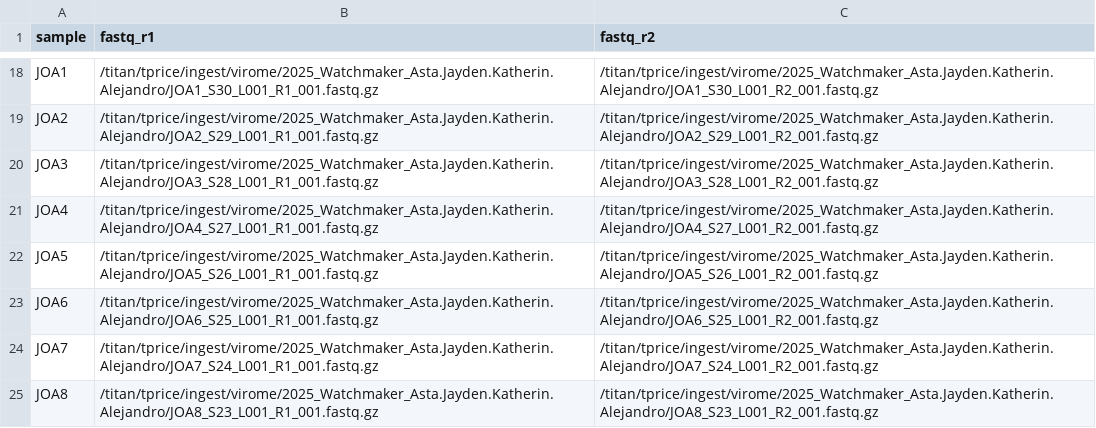
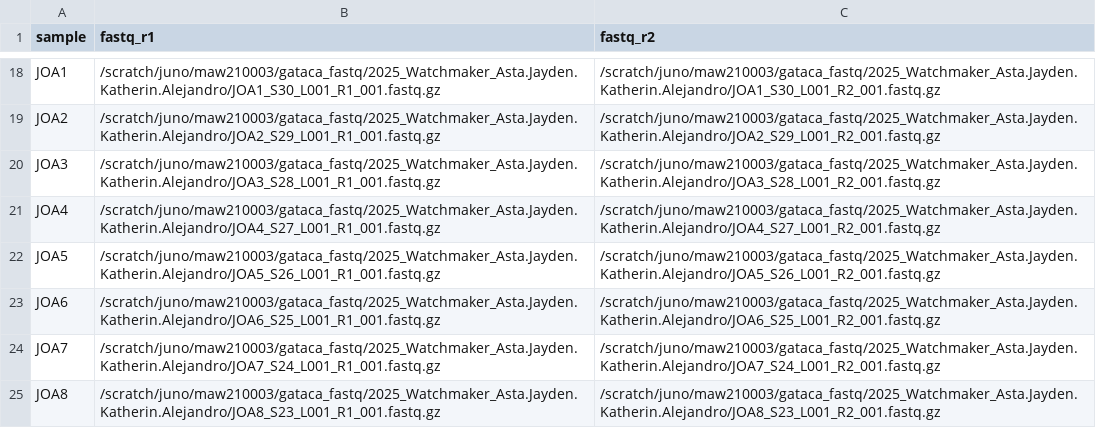
Before and after one commit to mwilde49/virome-pipeline, a CSV file: assets/samplesheets/samplesheet_watchmaker_titan.csv, drawn as a sheet; only a part is shown, gaps mark what is left out; the diff covers the shown part only; the diff names each change by its address in the sheet, - before the commit and + after, or states it on an @@ line.

```diff
--- a/assets/samplesheets/samplesheet_watchmaker_titan.csv
+++ b/assets/samplesheets/samplesheet_watchmaker_titan.csv
-B18 (fastq_r1): /titan/tprice/ingest/virome/2025_Watchmaker_Asta.Jayden.Katherin.Alejandro/JOA1_S30_L001_R1_001.fastq.gz
+B18 (fastq_r1): /scratch/juno/maw210003/gataca_fastq/2025_Watchmaker_Asta.Jayden.Katherin.Alejandro/JOA1_S30_L001_R1_001.fastq.gz
-C18 (fastq_r2): /titan/tprice/ingest/virome/2025_Watchmaker_Asta.Jayden.Katherin.Alejandro/JOA1_S30_L001_R2_001.fastq.gz
+C18 (fastq_r2): /scratch/juno/maw210003/gataca_fastq/2025_Watchmaker_Asta.Jayden.Katherin.Alejandro/JOA1_S30_L001_R2_001.fastq.gz
-B19 (fastq_r1): /titan/tprice/ingest/virome/2025_Watchmaker_Asta.Jayden.Katherin.Alejandro/JOA2_S29_L001_R1_001.fastq.gz
+B19 (fastq_r1): /scratch/juno/maw210003/gataca_fastq/2025_Watchmaker_Asta.Jayden.Katherin.Alejandro/JOA2_S29_L001_R1_001.fastq.gz
-C19 (fastq_r2): /titan/tprice/ingest/virome/2025_Watchmaker_Asta.Jayden.Katherin.Alejandro/JOA2_S29_L001_R2_001.fastq.gz
+C19 (fastq_r2): /scratch/juno/maw210003/gataca_fastq/2025_Watchmaker_Asta.Jayden.Katherin.Alejandro/JOA2_S29_L001_R2_001.fastq.gz
-B20 (fastq_r1): /titan/tprice/ingest/virome/2025_Watchmaker_Asta.Jayden.Katherin.Alejandro/JOA3_S28_L001_R1_001.fastq.gz
+B20 (fastq_r1): /scratch/juno/maw210003/gataca_fastq/2025_Watchmaker_Asta.Jayden.Katherin.Alejandro/JOA3_S28_L001_R1_001.fastq.gz
-C20 (fastq_r2): /titan/tprice/ingest/virome/2025_Watchmaker_Asta.Jayden.Katherin.Alejandro/JOA3_S28_L001_R2_001.fastq.gz
+C20 (fastq_r2): /scratch/juno/maw210003/gataca_fastq/2025_Watchmaker_Asta.Jayden.Katherin.Alejandro/JOA3_S28_L001_R2_001.fastq.gz
-B21 (fastq_r1): /titan/tprice/ingest/virome/2025_Watchmaker_Asta.Jayden.Katherin.Alejandro/JOA4_S27_L001_R1_001.fastq.gz
+B21 (fastq_r1): /scratch/juno/maw210003/gataca_fastq/2025_Watchmaker_Asta.Jayden.Katherin.Alejandro/JOA4_S27_L001_R1_001.fastq.gz
-C21 (fastq_r2): /titan/tprice/ingest/virome/2025_Watchmaker_Asta.Jayden.Katherin.Alejandro/JOA4_S27_L001_R2_001.fastq.gz
+C21 (fastq_r2): /scratch/juno/maw210003/gataca_fastq/2025_Watchmaker_Asta.Jayden.Katherin.Alejandro/JOA4_S27_L001_R2_001.fastq.gz
-B22 (fastq_r1): /titan/tprice/ingest/virome/2025_Watchmaker_Asta.Jayden.Katherin.Alejandro/JOA5_S26_L001_R1_001.fastq.gz
+B22 (fastq_r1): /scratch/juno/maw210003/gataca_fastq/2025_Watchmaker_Asta.Jayden.Katherin.Alejandro/JOA5_S26_L001_R1_001.fastq.gz
-C22 (fastq_r2): /titan/tprice/ingest/virome/2025_Watchmaker_Asta.Jayden.Katherin.Alejandro/JOA5_S26_L001_R2_001.fastq.gz
+C22 (fastq_r2): /scratch/juno/maw210003/gataca_fastq/2025_Watchmaker_Asta.Jayden.Katherin.Alejandro/JOA5_S26_L001_R2_001.fastq.gz
-B23 (fastq_r1): /titan/tprice/ingest/virome/2025_Watchmaker_Asta.Jayden.Katherin.Alejandro/JOA6_S25_L001_R1_001.fastq.gz
+B23 (fastq_r1): /scratch/juno/maw210003/gataca_fastq/2025_Watchmaker_Asta.Jayden.Katherin.Alejandro/JOA6_S25_L001_R1_001.fastq.gz
-C23 (fastq_r2): /titan/tprice/ingest/virome/2025_Watchmaker_Asta.Jayden.Katherin.Alejandro/JOA6_S25_L001_R2_001.fastq.gz
+C23 (fastq_r2): /scratch/juno/maw210003/gataca_fastq/2025_Watchmaker_Asta.Jayden.Katherin.Alejandro/JOA6_S25_L001_R2_001.fastq.gz
-B24 (fastq_r1): /titan/tprice/ingest/virome/2025_Watchmaker_Asta.Jayden.Katherin.Alejandro/JOA7_S24_L001_R1_001.fastq.gz
+B24 (fastq_r1): /scratch/juno/maw210003/gataca_fastq/2025_Watchmaker_Asta.Jayden.Katherin.Alejandro/JOA7_S24_L001_R1_001.fastq.gz
-C24 (fastq_r2): /titan/tprice/ingest/virome/2025_Watchmaker_Asta.Jayden.Katherin.Alejandro/JOA7_S24_L001_R2_001.fastq.gz
+C24 (fastq_r2): /scratch/juno/maw210003/gataca_fastq/2025_Watchmaker_Asta.Jayden.Katherin.Alejandro/JOA7_S24_L001_R2_001.fastq.gz
-B25 (fastq_r1): /titan/tprice/ingest/virome/2025_Watchmaker_Asta.Jayden.Katherin.Alejandro/JOA8_S23_L001_R1_001.fastq.gz
+B25 (fastq_r1): /scratch/juno/maw210003/gataca_fastq/2025_Watchmaker_Asta.Jayden.Katherin.Alejandro/JOA8_S23_L001_R1_001.fastq.gz
-C25 (fastq_r2): /titan/tprice/ingest/virome/2025_Watchmaker_Asta.Jayden.Katherin.Alejandro/JOA8_S23_L001_R2_001.fastq.gz
+C25 (fastq_r2): /scratch/juno/maw210003/gataca_fastq/2025_Watchmaker_Asta.Jayden.Katherin.Alejandro/JOA8_S23_L001_R2_001.fastq.gz
```
Also changed, not shown: 32 edited cells elsewhere in this file, assets/samplesheets/samplesheet_adult_infant_soma_axon_titan.csv, assets/samplesheets/samplesheet_dpn_ra_kulkarni_titan.csv, 21 other files.
